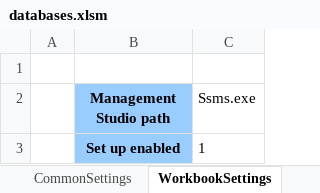
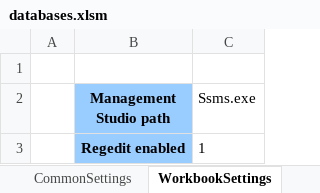
Before and after one commit to santiagoribero/info, an Excel workbook: databases.xlsm, sheet WorkbookSettings, drawn as a sheet; values as stored, in another font and other column widths than the file's, no borders; the diff names each change by its address in the sheet, - before the commit and + after, or states it on an @@ line.

```diff
--- a/databases.xlsm (sheet WorkbookSettings)
+++ b/databases.xlsm (sheet WorkbookSettings)
-B3 (Management Studio path): Set up enabled
+B3 (Management Studio path): Regedit enabled
```
Also changed, not shown: sheet SettingsPerEnvironment, charts or pictures.
